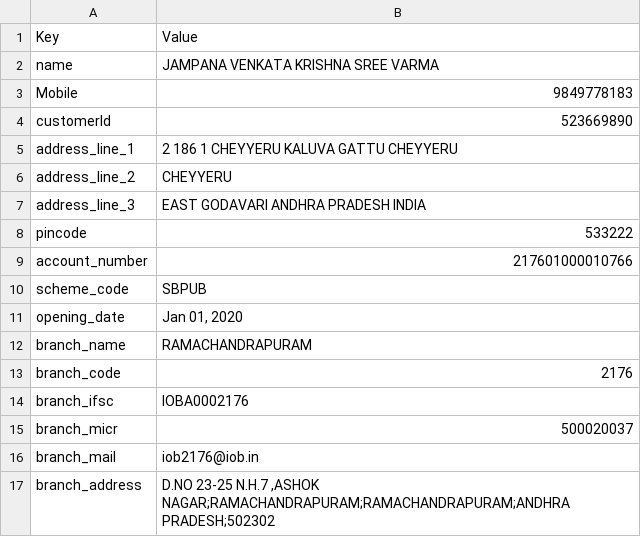
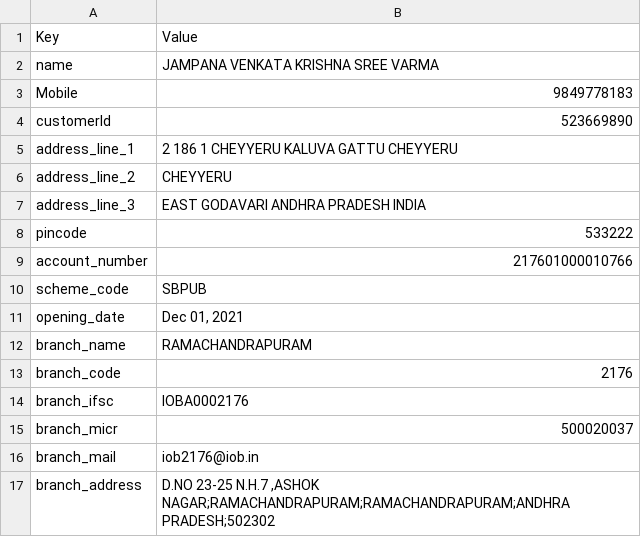
Before and after one commit to secMai123/quxfax-1zoffy-ruzcoB, a CSV file: iob/userdata.csv, drawn as a sheet.

Commit message:
date change

```diff
--- a/iob/userdata.csv
+++ b/iob/userdata.csv
@@ -10,3 +10,3 @@ account_number,217601000010766
 scheme_code,SBPUB
-opening_date,"Jan 01, 2020"
+opening_date,"Dec 01, 2021"
 branch_name,RAMACHANDRAPURAM
```
